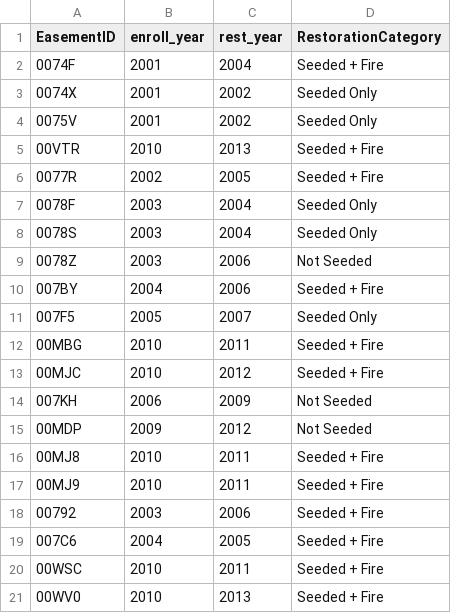
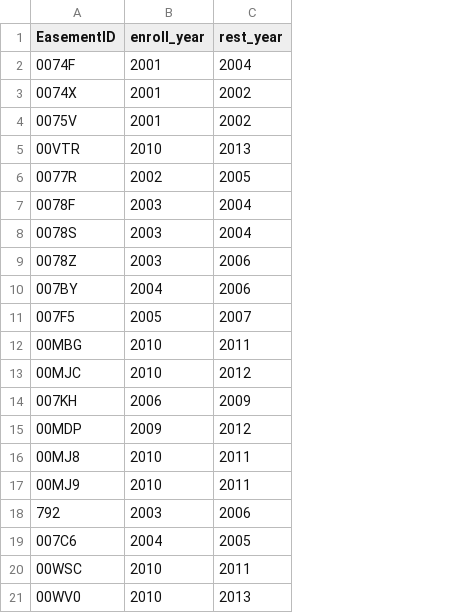
Before and after one commit to stephmcfarlane/restoration_insect_diversity, a CSV file: clean/enroll_rest.csv, drawn as a sheet; only a part is shown; the diff names each change by its address in the sheet, - before the commit and + after, or states it on an @@ line.

Commit message:
clean data files added

```diff
--- a/clean/enroll_rest.csv
+++ b/clean/enroll_rest.csv
-column D (RestorationCategory), rows 2-21: Seeded + Fire | Seeded Only | Seeded Only | Seeded + Fire | Seeded + Fire | Seeded Only | Seeded Only | Not Seeded | Seeded + Fire | Seeded Only | Seeded + Fire | Seeded + Fire | Not Seeded | Not Seeded | Seeded + Fire | Seeded + Fire | Seeded + Fire | Seeded + Fire | Seeded + Fire | Seeded + Fire
-A18 (EasementID): 00792
+A18 (EasementID): 792
```
Also changed, not shown: 7 other files.
